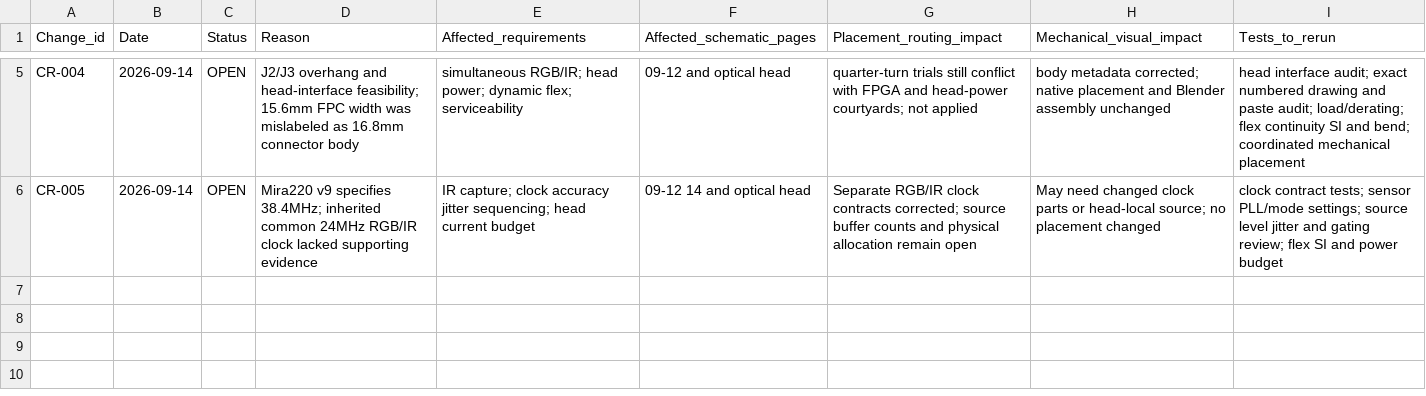
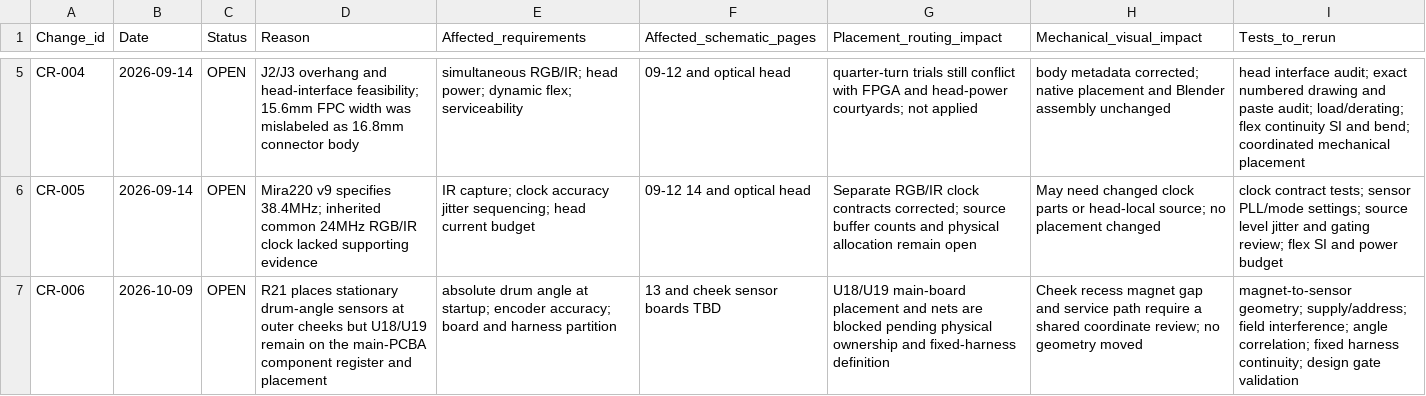
Before and after one commit to SOURCE-Platform/deepreal, a CSV file: hardware/electronics/deepreal-main-pcba/change-register.csv, drawn as a sheet; only a part is shown, gaps mark what is left out; the diff names each change by its address in the sheet, - before the commit and + after, or states it on an @@ line.

Commit message:
Flag drum angle sensor placement conflict

```diff
--- a/hardware/electronics/deepreal-main-pcba/change-register.csv
+++ b/hardware/electronics/deepreal-main-pcba/change-register.csv
+row 7: CR-006 | 2026-10-09 | OPEN | R21 places stationary drum-angle sensors at outer cheeks but U18/U19 remain on the main-PCBA component register and placement | absolute drum angle at startup; encoder accuracy; board and harness partition | 13 and cheek sensor boards TBD | U18/U19 main-board placement and nets are blocked pending physical ownership and fixed-harness definition | Cheek recess magnet gap and service path require a shared coordinate review; no geometry moved | magnet-to-sensor geometry; supply/address; field interference; angle correlation; fixed harness continuity; design gate validation
```
Also changed, not shown: hardware/electronics/deepreal-main-pcba/component-evidence.csv, hardware/electronics/deepreal-main-pcba/component-register.csv, 2 other files.
